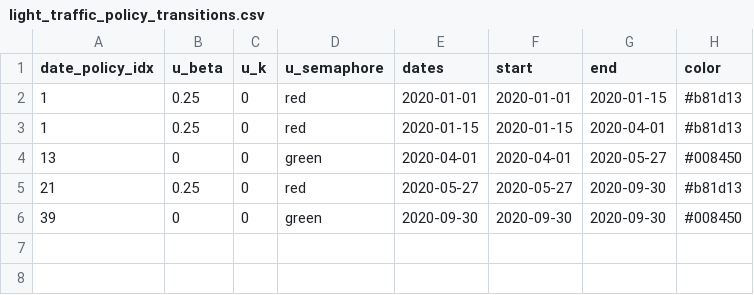
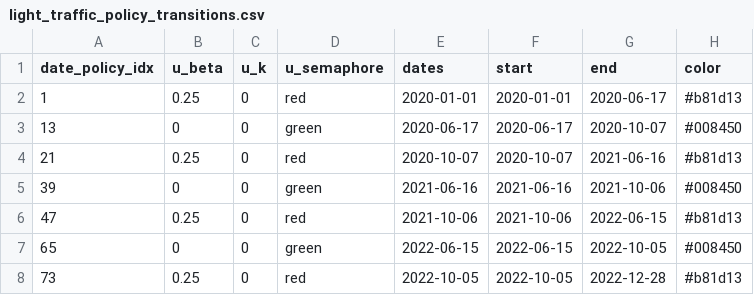
Before and after one commit to SaulDiazInfante/COVID-19-ControlByaRiskIndex, a CSV file: light_traffic_policy_transitions.csv, drawn as a sheet.

```diff
--- a/light_traffic_policy_transitions.csv
+++ b/light_traffic_policy_transitions.csv
@@ -1,6 +1,8 @@
 "date_policy_idx","u_beta","u_k","u_semaphore","dates","start","end","color"
-1,0.25,0,"red",2020-01-01,2020-01-01,2020-01-15,"#b81d13"
-1,0.25,0,"red",2020-01-15,2020-01-15,2020-04-01,"#b81d13"
-13,0,0,"green",2020-04-01,2020-04-01,2020-05-27,"#008450"
-21,0.25,0,"red",2020-05-27,2020-05-27,2020-09-30,"#b81d13"
-39,0,0,"green",2020-09-30,2020-09-30,2020-09-30,"#008450"
+1,0.25,0,"red",2020-01-01,2020-01-01,2020-06-17,"#b81d13"
+13,0,0,"green",2020-06-17,2020-06-17,2020-10-07,"#008450"
+21,0.25,0,"red",2020-10-07,2020-10-07,2021-06-16,"#b81d13"
+39,0,0,"green",2021-06-16,2021-06-16,2021-10-06,"#008450"
+47,0.25,0,"red",2021-10-06,2021-10-06,2022-06-15,"#b81d13"
+65,0,0,"green",2022-06-15,2022-06-15,2022-10-05,"#008450"
+73,0.25,0,"red",2022-10-05,2022-10-05,2022-12-28,"#b81d13"
```
Also changed, not shown: light_traffic_policy.csv, 9 other files.
